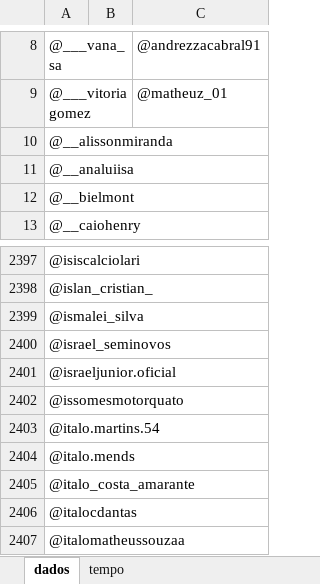
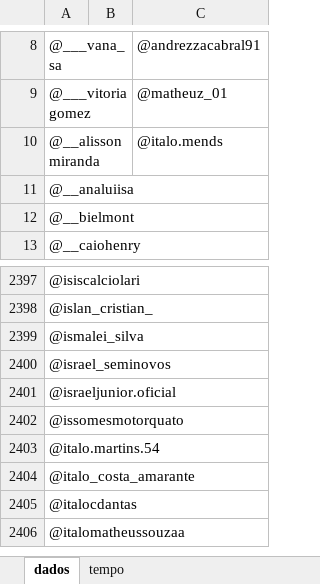
Before and after one commit to JotaPeGabriel/AutomationIG, an Excel workbook: database.xlsx, sheet dados, drawn as a sheet; only a part is shown, gaps mark what is left out; values as stored, in another font and other column widths than the file's, no borders; the diff names each change by its address in the sheet, - before the commit and + after, or states it on an @@ line.

Commit message:
Update database.xlsx

```diff
--- a/database.xlsx (sheet dados)
+++ b/database.xlsx (sheet dados)
-C10: (empty)
+C10: @italo.mends
-row 2404: @italo.mends
```
